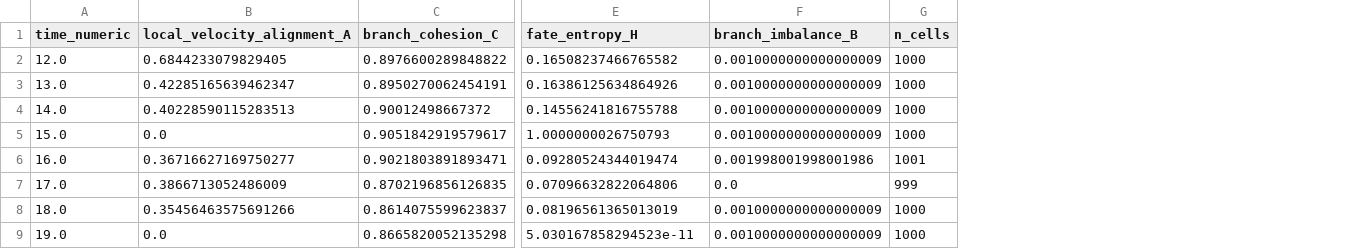
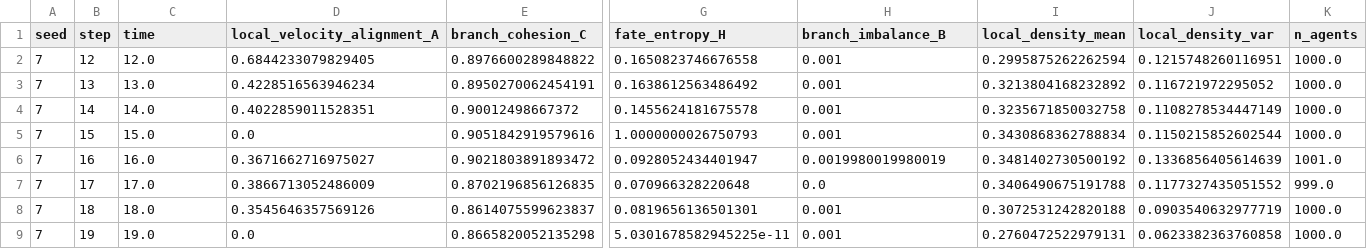
Before and after one commit to PeiXiangWang/devvcell_virtual_cell, a CSV file: tables/swarm_order_parameters.csv, drawn as a sheet; only a part is shown, gaps mark what is left out; removed rows and columns are numbered as before the commit, all else as after; the diff names each change by its address in the sheet, - before the commit and + after, or states it on an @@ line.

```diff
--- a/tables/swarm_order_parameters.csv
+++ b/tables/swarm_order_parameters.csv
+column A (seed), rows 2-9: all 7
+column B (step), rows 2-9: 12 | 13 | 14 | 15 | 16 | 17 | 18 | 19
-column G (n_cells), rows 2-9: 1000 | 1000 | 1000 | 1000 | 1001 | 999 | 1000 | 1000
+column I (local_density_mean), rows 2-9: 0.2995875262262594 | 0.3213804168232892 | 0.3235671850032758 | 0.3430868362788834 | 0.3481402730500192 | 0.3406490675191788 | 0.3072531242820188 | 0.2760472522979131
+column J (local_density_var), rows 2-9: 0.1215748260116951 | 0.116721972295052 | 0.1108278534447149 | 0.1150215852602544 | 0.1336856405614639 | 0.1177327435051552 | 0.0903540632977719 | 0.0623382363760858
+column K (n_agents), rows 2-9: 1000.0 | 1000.0 | 1000.0 | 1000.0 | 1001.0 | 999.0 | 1000.0 | 1000.0
-C1: time_numeric
+C1: time
-G2 (fate_entropy_H): 0.16508237466765582
+G2 (fate_entropy_H): 0.1650823746676558
-H2:H5 (branch_imbalance_B): 0.0010000000000000009
+H2:H5 (branch_imbalance_B): 0.001
-D3 (local_velocity_alignment_A): 0.42285165639462347
+D3 (local_velocity_alignment_A): 0.4228516563946234
-G3 (fate_entropy_H): 0.16386125634864926
+G3 (fate_entropy_H): 0.1638612563486492
-D4 (local_velocity_alignment_A): 0.40228590115283513
+D4 (local_velocity_alignment_A): 0.4022859011528351
-G4 (fate_entropy_H): 0.14556241816755788
+G4 (fate_entropy_H): 0.1455624181675578
-E5 (branch_cohesion_C): 0.9051842919579617
+E5 (branch_cohesion_C): 0.9051842919579616
-D6 (local_velocity_alignment_A): 0.36716627169750277
+D6 (local_velocity_alignment_A): 0.3671662716975027
-E6 (branch_cohesion_C): 0.9021803891893471
+E6 (branch_cohesion_C): 0.9021803891893472
-G6 (fate_entropy_H): 0.09280524344019474
+G6 (fate_entropy_H): 0.0928052434401947
-H6 (branch_imbalance_B): 0.001998001998001986
+H6 (branch_imbalance_B): 0.0019980019980019
-G7 (fate_entropy_H): 0.07096632822064806
+G7 (fate_entropy_H): 0.070966328220648
-D8 (local_velocity_alignment_A): 0.35456463575691266
+D8 (local_velocity_alignment_A): 0.3545646357569126
-G8 (fate_entropy_H): 0.08196561365013019
+G8 (fate_entropy_H): 0.0819656136501301
-H8:H9 (branch_imbalance_B): 0.0010000000000000009
+H8:H9 (branch_imbalance_B): 0.001
-G9 (fate_entropy_H): 5.030167858294523e-11
+G9 (fate_entropy_H): 5.0301678582945225e-11
```
Also changed, not shown: tables/birth_death_law.csv, tables/cci_branch_bias.csv, 56 other files.
